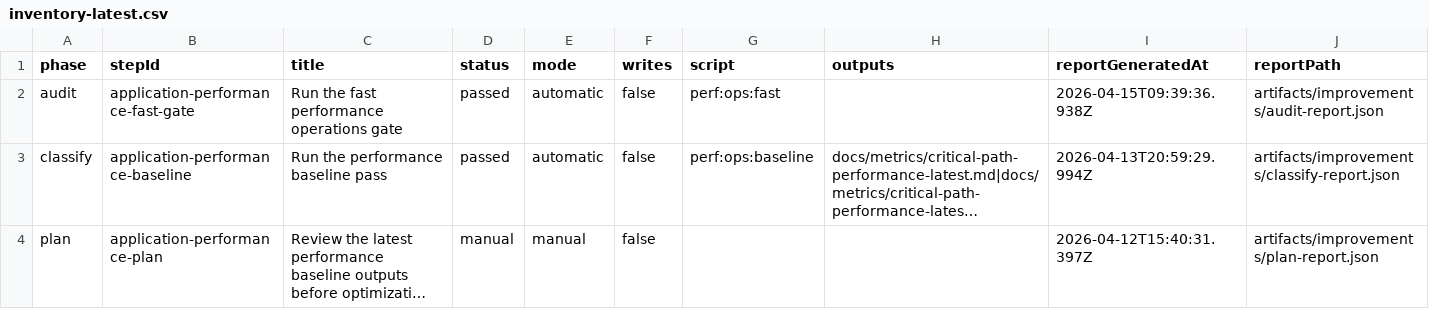
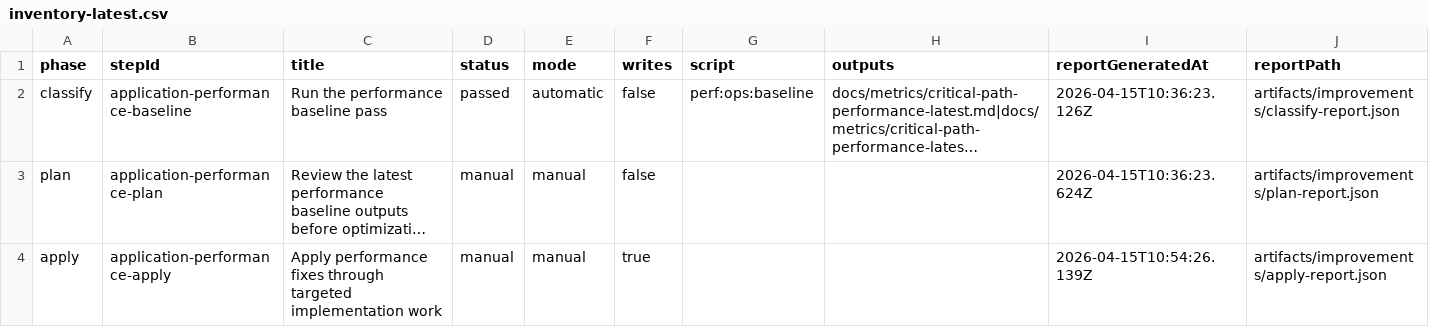
Before and after one commit to michalmatynia/geminitestapp, a CSV file: docs/build/improvements/application-performance/inventory-latest.csv, drawn as a sheet; long unchanged cells end in …; removed rows and columns are numbered as before the commit, all else as after; the diff names each change by its address in the sheet, - before the commit and + after, or states it on an @@ line.

```diff
--- a/docs/build/improvements/application-performance/inventory-latest.csv
+++ b/docs/build/improvements/application-performance/inventory-latest.csv
-row 2: audit | application-performance-fast-gate | Run the fast performance operations gate | passed | automatic | false | perf:ops:fast |  | 2026-04-15T09:39:36.938Z | artifacts/improvements/audit-report.json
-I2 (reportGeneratedAt): 2026-04-13T20:59:29.994Z
+I2 (reportGeneratedAt): 2026-04-15T10:36:23.126Z
-I3 (reportGeneratedAt): 2026-04-12T15:40:31.397Z
+I3 (reportGeneratedAt): 2026-04-15T10:36:23.624Z
+row 4: apply | application-performance-apply | Apply performance fixes through targeted implementation work | manual | manual | true |  |  | 2026-04-15T10:54:26.139Z | artifacts/improvements/apply-report.json
```
Also changed, not shown: docs/build/improvements/inventory-latest.csv, docs/build/improvements/products-category-schema-normalization/inventory-latest.csv, 54 other files.
